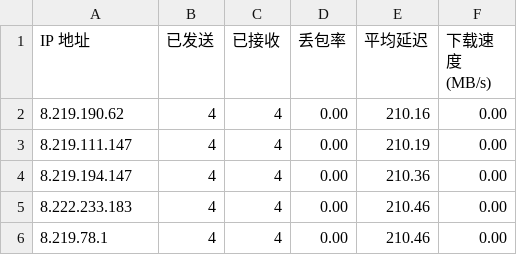
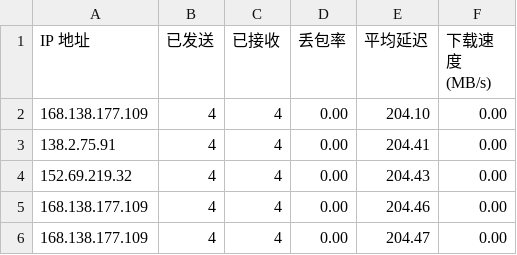
Before and after one commit to tcjhhjfwyxgs/CFCDN-Auto, a CSV file: CloudflareST/sg.csv, drawn as a sheet.

```diff
--- a/CloudflareST/sg.csv
+++ b/CloudflareST/sg.csv
@@ -1,6 +1,6 @@
 IP 地址,已发送,已接收,丢包率,平均延迟,下载速度 (MB/s)
-8.219.190.62,4,4,0.00,210.16,0.00
-8.219.111.147,4,4,0.00,210.19,0.00
-8.219.194.147,4,4,0.00,210.36,0.00
-8.222.233.183,4,4,0.00,210.46,0.00
-8.219.78.1,4,4,0.00,210.46,0.00
+168.138.177.109,4,4,0.00,204.10,0.00
+138.2.75.91,4,4,0.00,204.41,0.00
+152.69.219.32,4,4,0.00,204.43,0.00
+168.138.177.109,4,4,0.00,204.46,0.00
+168.138.177.109,4,4,0.00,204.47,0.00
```
Also changed, not shown: 1 other file.
